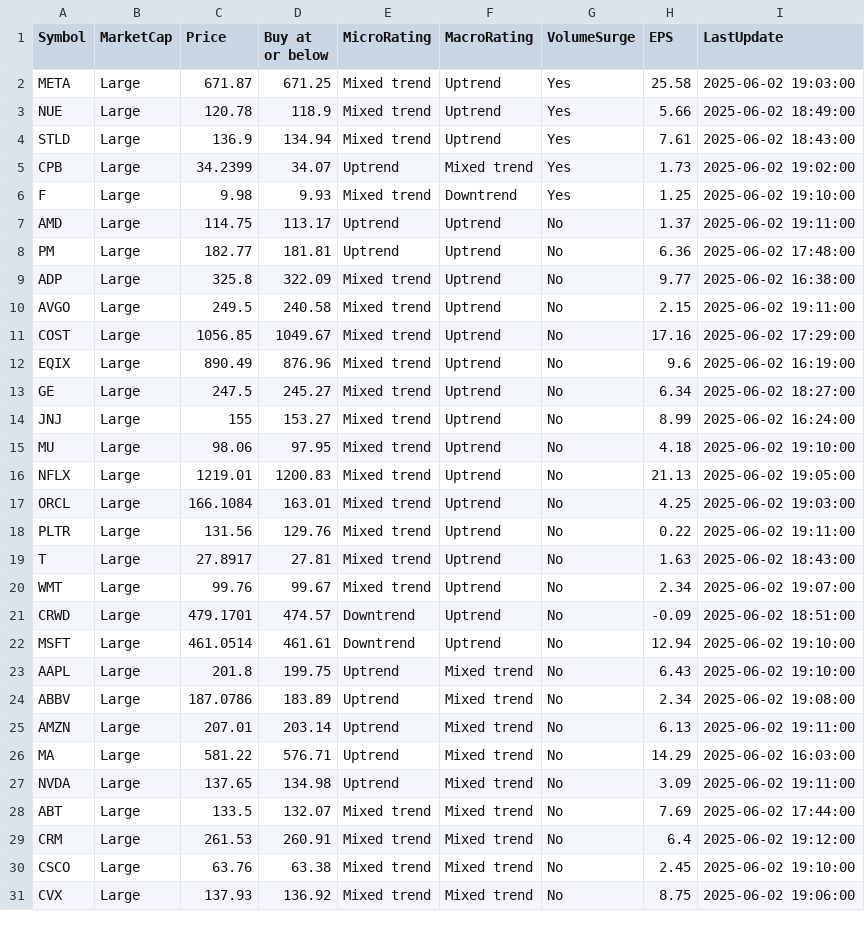
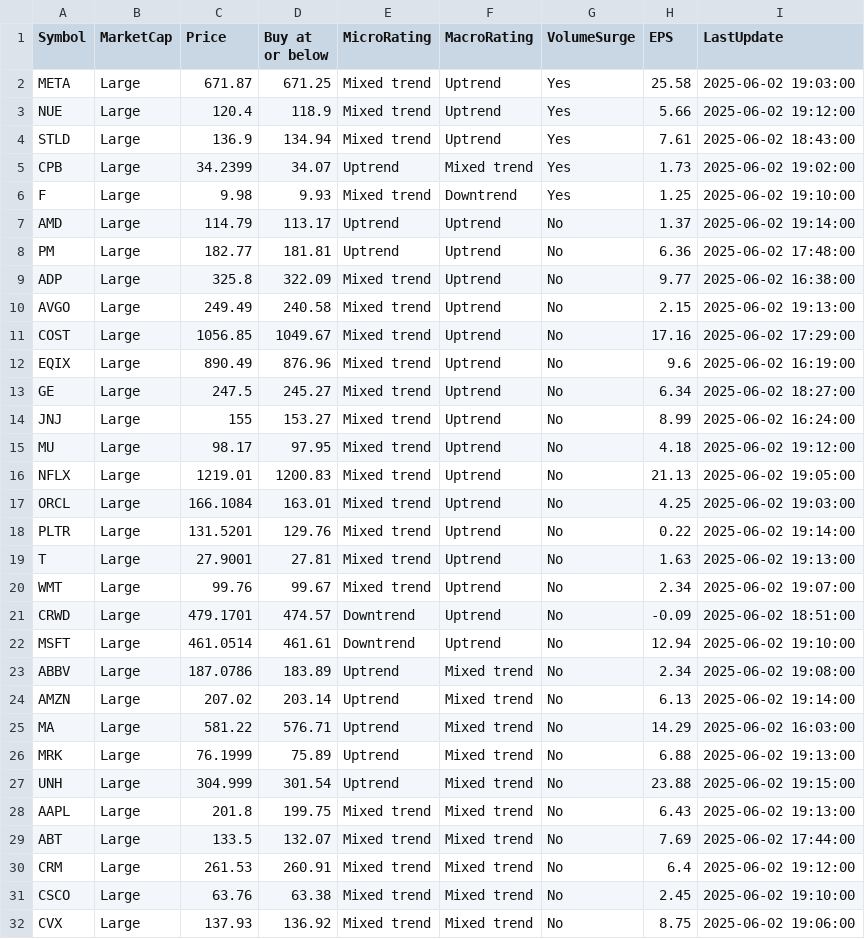
Before and after one commit to kuppal3gt/MSF, a CSV file: results_essential.csv, drawn as a sheet; only a part is shown; the diff covers the shown part only.

```diff
--- a/results_essential.csv
+++ b/results_essential.csv
@@ -2,3 +2,3 @@
 "META","Large",671.87,671.25,"Mixed trend","Uptrend","Yes",25.58,"2025-06-02 19:03:00"
-"NUE","Large",120.78,118.9,"Mixed trend","Uptrend","Yes",5.66,"2025-06-02 18:49:00"
+"NUE","Large",120.4,118.9,"Mixed trend","Uptrend","Yes",5.66,"2025-06-02 19:12:00"
 "STLD","Large",136.9,134.94,"Mixed trend","Uptrend","Yes",7.61,"2025-06-02 18:43:00"
@@ -6,6 +6,6 @@
 "F","Large",9.98,9.93,"Mixed trend","Downtrend","Yes",1.25,"2025-06-02 19:10:00"
-"AMD","Large",114.75,113.17,"Uptrend","Uptrend","No",1.37,"2025-06-02 19:11:00"
+"AMD","Large",114.79,113.17,"Uptrend","Uptrend","No",1.37,"2025-06-02 19:14:00"
 "PM","Large",182.77,181.81,"Uptrend","Uptrend","No",6.36,"2025-06-02 17:48:00"
 "ADP","Large",325.8,322.09,"Mixed trend","Uptrend","No",9.77,"2025-06-02 16:38:00"
-"AVGO","Large",249.5,240.58,"Mixed trend","Uptrend","No",2.15,"2025-06-02 19:11:00"
+"AVGO","Large",249.49,240.58,"Mixed trend","Uptrend","No",2.15,"2025-06-02 19:13:00"
 "COST","Large",1056.85,1049.67,"Mixed trend","Uptrend","No",17.16,"2025-06-02 17:29:00"
@@ -14,7 +14,7 @@
 "JNJ","Large",155,153.27,"Mixed trend","Uptrend","No",8.99,"2025-06-02 16:24:00"
-"MU","Large",98.06,97.95,"Mixed trend","Uptrend","No",4.18,"2025-06-02 19:10:00"
+"MU","Large",98.17,97.95,"Mixed trend","Uptrend","No",4.18,"2025-06-02 19:12:00"
 "NFLX","Large",1219.01,1200.83,"Mixed trend","Uptrend","No",21.13,"2025-06-02 19:05:00"
 "ORCL","Large",166.1084,163.01,"Mixed trend","Uptrend","No",4.25,"2025-06-02 19:03:00"
-"PLTR","Large",131.56,129.76,"Mixed trend","Uptrend","No",0.22,"2025-06-02 19:11:00"
-"T","Large",27.8917,27.81,"Mixed trend","Uptrend","No",1.63,"2025-06-02 18:43:00"
+"PLTR","Large",131.5201,129.76,"Mixed trend","Uptrend","No",0.22,"2025-06-02 19:14:00"
+"T","Large",27.9001,27.81,"Mixed trend","Uptrend","No",1.63,"2025-06-02 19:13:00"
 "WMT","Large",99.76,99.67,"Mixed trend","Uptrend","No",2.34,"2025-06-02 19:07:00"
@@ -22,7 +22,8 @@
 "MSFT","Large",461.0514,461.61,"Downtrend","Uptrend","No",12.94,"2025-06-02 19:10:00"
-"AAPL","Large",201.8,199.75,"Uptrend","Mixed trend","No",6.43,"2025-06-02 19:10:00"
 "ABBV","Large",187.0786,183.89,"Uptrend","Mixed trend","No",2.34,"2025-06-02 19:08:00"
-"AMZN","Large",207.01,203.14,"Uptrend","Mixed trend","No",6.13,"2025-06-02 19:11:00"
+"AMZN","Large",207.02,203.14,"Uptrend","Mixed trend","No",6.13,"2025-06-02 19:14:00"
 "MA","Large",581.22,576.71,"Uptrend","Mixed trend","No",14.29,"2025-06-02 16:03:00"
-"NVDA","Large",137.65,134.98,"Uptrend","Mixed trend","No",3.09,"2025-06-02 19:11:00"
+"MRK","Large",76.1999,75.89,"Uptrend","Mixed trend","No",6.88,"2025-06-02 19:13:00"
+"UNH","Large",304.999,301.54,"Uptrend","Mixed trend","No",23.88,"2025-06-02 19:15:00"
+"AAPL","Large",201.8,199.75,"Mixed trend","Mixed trend","No",6.43,"2025-06-02 19:13:00"
 "ABT","Large",133.5,132.07,"Mixed trend","Mixed trend","No",7.69,"2025-06-02 17:44:00"
```
Also changed, not shown: 1 removed row and 8 edited cells elsewhere in this file, results.csv, results_basic.csv, 1 other file.
